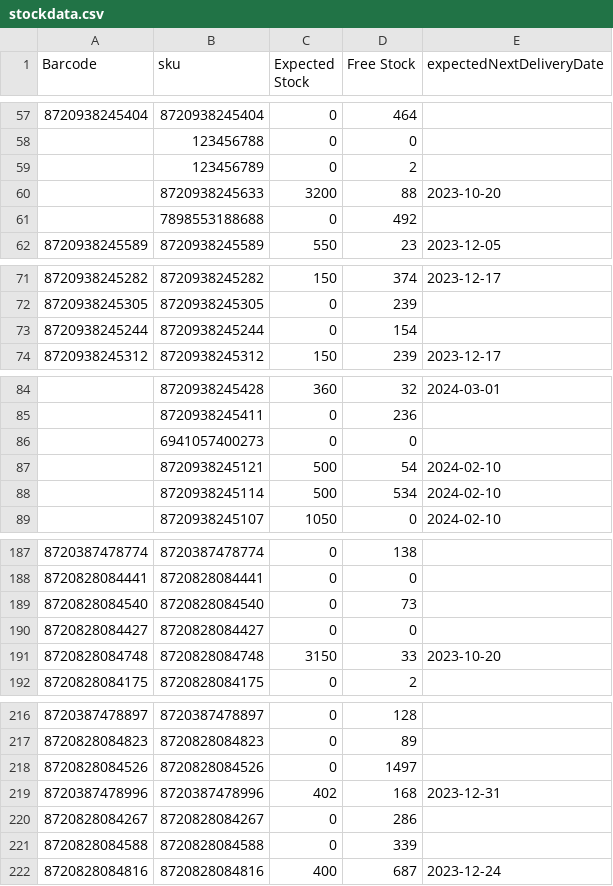
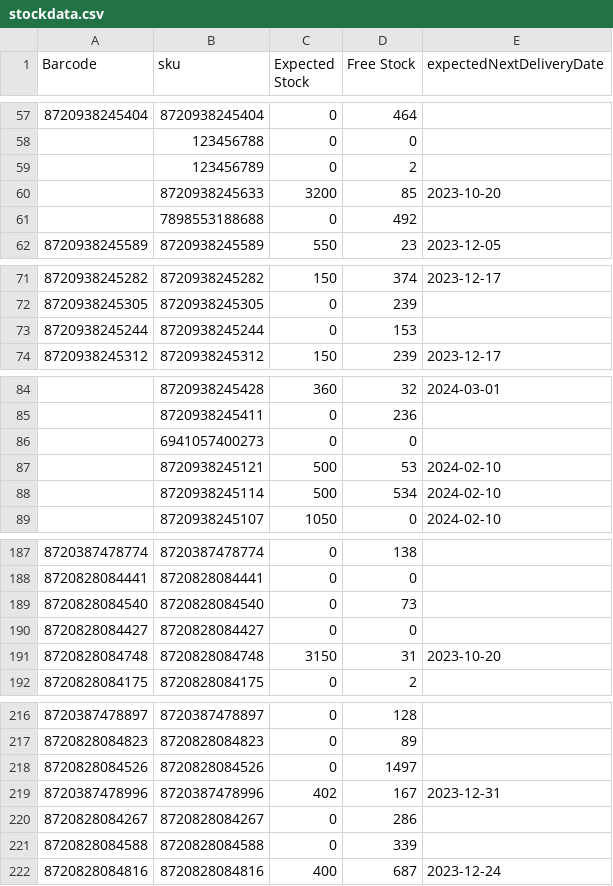
Before and after one commit to semjanssen98/stock, a CSV file: stockdata.csv, drawn as a sheet; only a part is shown, gaps mark what is left out.

Commit message:
Update CSV files

```diff
--- a/stockdata.csv
+++ b/stockdata.csv
@@ -59,3 +59,3 @@ Barcode,sku,Expected Stock,Free Stock,expectedNextDeliveryDate
 ,123456789,0,2,
-,8720938245633,3200,88,2023-10-20
+,8720938245633,3200,85,2023-10-20
 ,7898553188688,0,492,
@@ -72,3 +72,3 @@ Barcode,sku,Expected Stock,Free Stock,expectedNextDeliveryDate
 8720938245305,8720938245305,0,239,
-8720938245244,8720938245244,0,154,
+8720938245244,8720938245244,0,153,
 8720938245312,8720938245312,150,239,2023-12-17
@@ -86,3 +86,3 @@ Barcode,sku,Expected Stock,Free Stock,expectedNextDeliveryDate
 ,6941057400273,0,0,
-,8720938245121,500,54,2024-02-10
+,8720938245121,500,53,2024-02-10
 ,8720938245114,500,534,2024-02-10
@@ -190,3 +190,3 @@ Barcode,sku,Expected Stock,Free Stock,expectedNextDeliveryDate
 8720828084427,8720828084427,0,0,
-8720828084748,8720828084748,3150,33,2023-10-20
+8720828084748,8720828084748,3150,31,2023-10-20
 8720828084175,8720828084175,0,2,
@@ -218,3 +218,3 @@ Barcode,sku,Expected Stock,Free Stock,expectedNextDeliveryDate
 8720828084526,8720828084526,0,1497,
-8720387478996,8720387478996,402,168,2023-12-31
+8720387478996,8720387478996,402,167,2023-12-31
 8720828084267,8720828084267,0,286,
```
